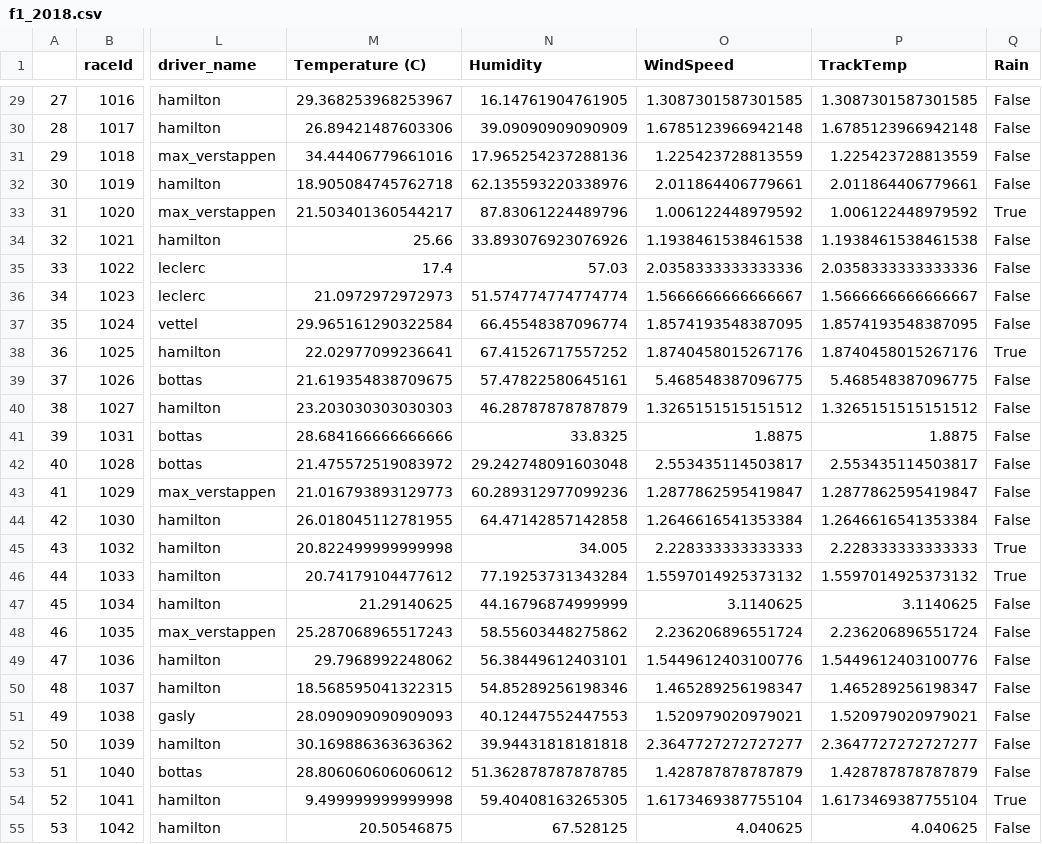
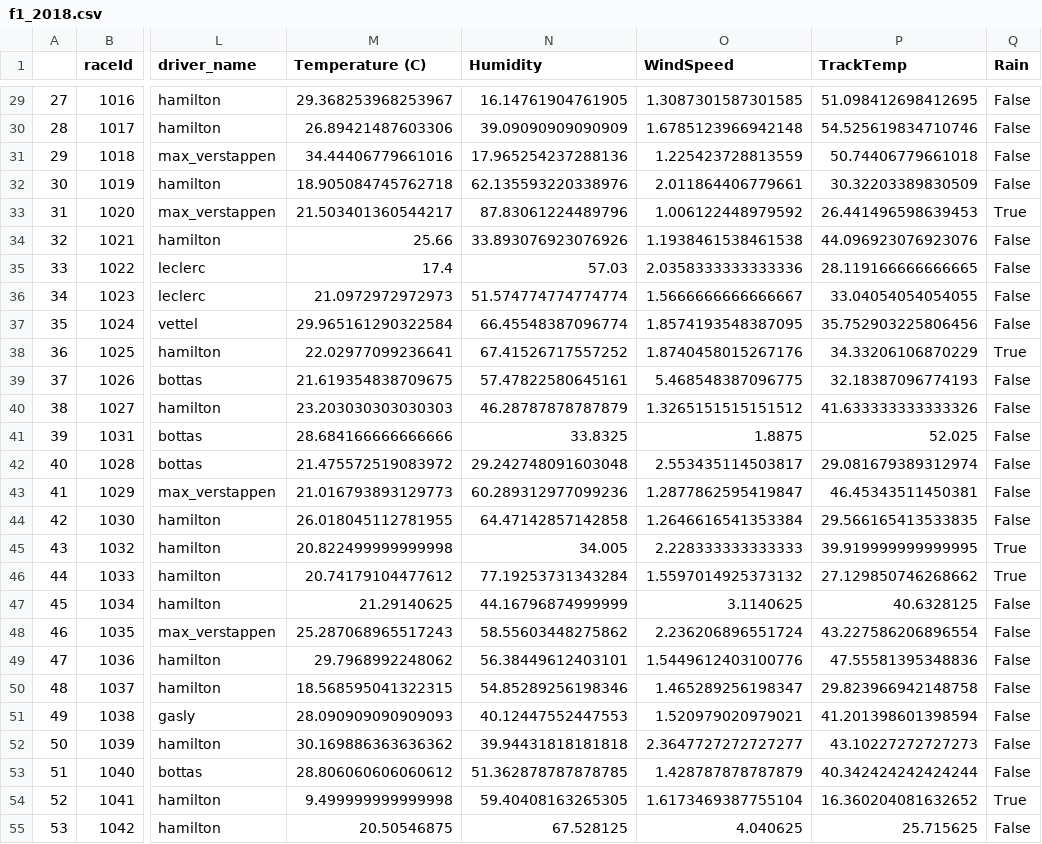
Before and after one commit to zunzun08/Data-Analysis-Projects, a CSV file: f1_winners/f1_2018.csv, drawn as a sheet; only a part is shown, gaps mark what is left out; the diff covers the shown part only; the diff names each change by its address in the sheet, - before the commit and + after, or states it on an @@ line.

```diff
--- a/f1_winners/f1_2018.csv
+++ b/f1_winners/f1_2018.csv
-P29 (TrackTemp): 1.3087301587301585
+P29 (TrackTemp): 51.098412698412695
-P30 (TrackTemp): 1.6785123966942148
+P30 (TrackTemp): 54.525619834710746
-P31 (TrackTemp): 1.225423728813559
+P31 (TrackTemp): 50.74406779661018
-P32 (TrackTemp): 2.011864406779661
+P32 (TrackTemp): 30.32203389830509
-P33 (TrackTemp): 1.006122448979592
+P33 (TrackTemp): 26.441496598639453
-P34 (TrackTemp): 1.1938461538461538
+P34 (TrackTemp): 44.096923076923076
-P35 (TrackTemp): 2.0358333333333336
+P35 (TrackTemp): 28.119166666666665
-P36 (TrackTemp): 1.5666666666666667
+P36 (TrackTemp): 33.04054054054055
-P37 (TrackTemp): 1.8574193548387095
+P37 (TrackTemp): 35.752903225806456
-P38 (TrackTemp): 1.8740458015267176
+P38 (TrackTemp): 34.33206106870229
-P39 (TrackTemp): 5.468548387096775
+P39 (TrackTemp): 32.18387096774193
-P40 (TrackTemp): 1.3265151515151512
+P40 (TrackTemp): 41.633333333333326
-P41 (TrackTemp): 1.8875
+P41 (TrackTemp): 52.025
-P42 (TrackTemp): 2.553435114503817
+P42 (TrackTemp): 29.081679389312974
-P43 (TrackTemp): 1.2877862595419847
+P43 (TrackTemp): 46.45343511450381
-P44 (TrackTemp): 1.2646616541353384
+P44 (TrackTemp): 29.566165413533835
-P45 (TrackTemp): 2.228333333333333
+P45 (TrackTemp): 39.919999999999995
-P46 (TrackTemp): 1.5597014925373132
+P46 (TrackTemp): 27.129850746268662
-P47 (TrackTemp): 3.1140625
+P47 (TrackTemp): 40.6328125
-P48 (TrackTemp): 2.236206896551724
+P48 (TrackTemp): 43.227586206896554
-P49 (TrackTemp): 1.5449612403100776
+P49 (TrackTemp): 47.55581395348836
-P50 (TrackTemp): 1.465289256198347
+P50 (TrackTemp): 29.823966942148758
-P51 (TrackTemp): 1.520979020979021
+P51 (TrackTemp): 41.201398601398594
-P52 (TrackTemp): 2.3647727272727277
+P52 (TrackTemp): 43.10227272727273
-P53 (TrackTemp): 1.428787878787879
+P53 (TrackTemp): 40.342424242424244
-P54 (TrackTemp): 1.6173469387755104
+P54 (TrackTemp): 16.360204081632652
-P55 (TrackTemp): 4.040625
+P55 (TrackTemp): 25.715625
```
Also changed, not shown: 87 edited cells elsewhere in this file, 3 other files.
